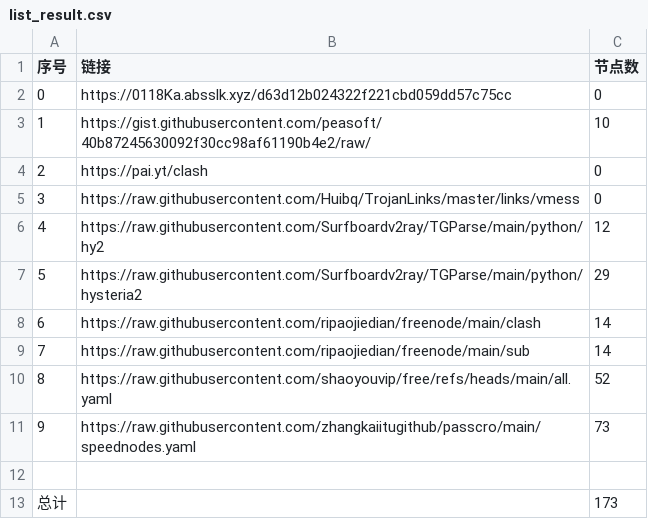
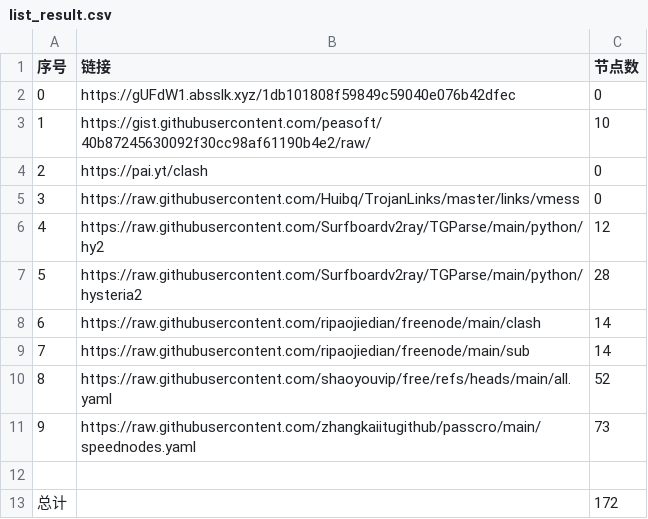
Before and after one commit to lukea99/nwalls, a CSV file: list_result.csv, drawn as a sheet.

```diff
--- a/list_result.csv
+++ b/list_result.csv
@@ -1,3 +1,3 @@
 序号,链接,节点数
-0,https://0118Ka.absslk.xyz/d63d12b024322f221cbd059dd57c75cc,0
+0,https://gUFdW1.absslk.xyz/1db101808f59849c59040e076b42dfec,0
 1,https://gist.githubusercontent.com/peasoft/40b87245630092f30cc98af61190b4e2/raw/,10
@@ -6,3 +6,3 @@
 4,https://raw.githubusercontent.com/Surfboardv2ray/TGParse/main/python/hy2,12
-5,https://raw.githubusercontent.com/Surfboardv2ray/TGParse/main/python/hysteria2,29
+5,https://raw.githubusercontent.com/Surfboardv2ray/TGParse/main/python/hysteria2,28
 6,https://raw.githubusercontent.com/ripaojiedian/freenode/main/clash,14
@@ -12,2 +12,2 @@
 
-总计,,173
+总计,,172
```
Also changed, not shown: 17 other files.
